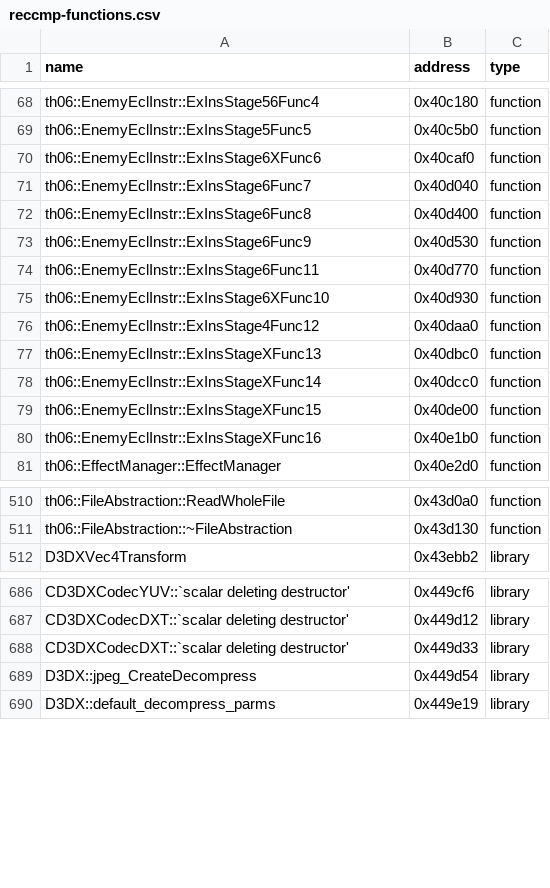
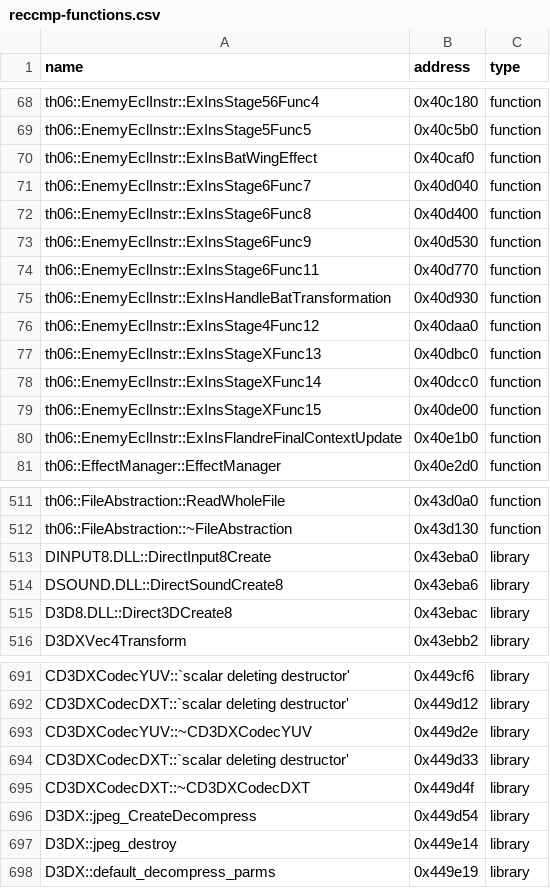
Before and after one commit to happyhavoc/th06, a CSV file: config/reccmp-functions.csv, drawn as a sheet; only a part is shown, gaps mark what is left out; the diff covers the shown part only.

```diff
--- a/config/reccmp-functions.csv
+++ b/config/reccmp-functions.csv
@@ -69,3 +69,3 @@ th06::EnemyEclInstr::ExInsStage56Func4,0x40c180,function
 th06::EnemyEclInstr::ExInsStage5Func5,0x40c5b0,function
-th06::EnemyEclInstr::ExInsStage6XFunc6,0x40caf0,function
+th06::EnemyEclInstr::ExInsBatWingEffect,0x40caf0,function
 th06::EnemyEclInstr::ExInsStage6Func7,0x40d040,function
@@ -74,3 +74,3 @@ th06::EnemyEclInstr::ExInsStage6Func9,0x40d530,function
 th06::EnemyEclInstr::ExInsStage6Func11,0x40d770,function
-th06::EnemyEclInstr::ExInsStage6XFunc10,0x40d930,function
+th06::EnemyEclInstr::ExInsHandleBatTransformation,0x40d930,function
 th06::EnemyEclInstr::ExInsStage4Func12,0x40daa0,function
@@ -79,3 +79,3 @@ th06::EnemyEclInstr::ExInsStageXFunc14,0x40dcc0,function
 th06::EnemyEclInstr::ExInsStageXFunc15,0x40de00,function
-th06::EnemyEclInstr::ExInsStageXFunc16,0x40e1b0,function
+th06::EnemyEclInstr::ExInsFlandreFinalContextUpdate,0x40e1b0,function
 th06::EffectManager::EffectManager,0x40e2d0,function
@@ -511,2 +512,5 @@ th06::FileAbstraction::ReadWholeFile,0x43d0a0,function
 th06::FileAbstraction::~FileAbstraction,0x43d130,function
+DINPUT8.DLL::DirectInput8Create,0x43eba0,library
+DSOUND.DLL::DirectSoundCreate8,0x43eba6,library
+D3D8.DLL::Direct3DCreate8,0x43ebac,library
 D3DXVec4Transform,0x43ebb2,library
@@ -687,4 +692,7 @@ CD3DXCodecYUV::`scalar deleting destructor',0x449cf6,library
 CD3DXCodecDXT::`scalar deleting destructor',0x449d12,library
+CD3DXCodecYUV::~CD3DXCodecYUV,0x449d2e,library
 CD3DXCodecDXT::`scalar deleting destructor',0x449d33,library
+CD3DXCodecDXT::~CD3DXCodecDXT,0x449d4f,library
 D3DX::jpeg_CreateDecompress,0x449d54,library
+D3DX::jpeg_destroy,0x449e14,library
 D3DX::default_decompress_parms,0x449e19,library
```
Also changed, not shown: 5 added rows and 7 edited cells elsewhere in this file, config/reccmp-floats.csv, config/reccmp-globals.csv, 3 other files.
